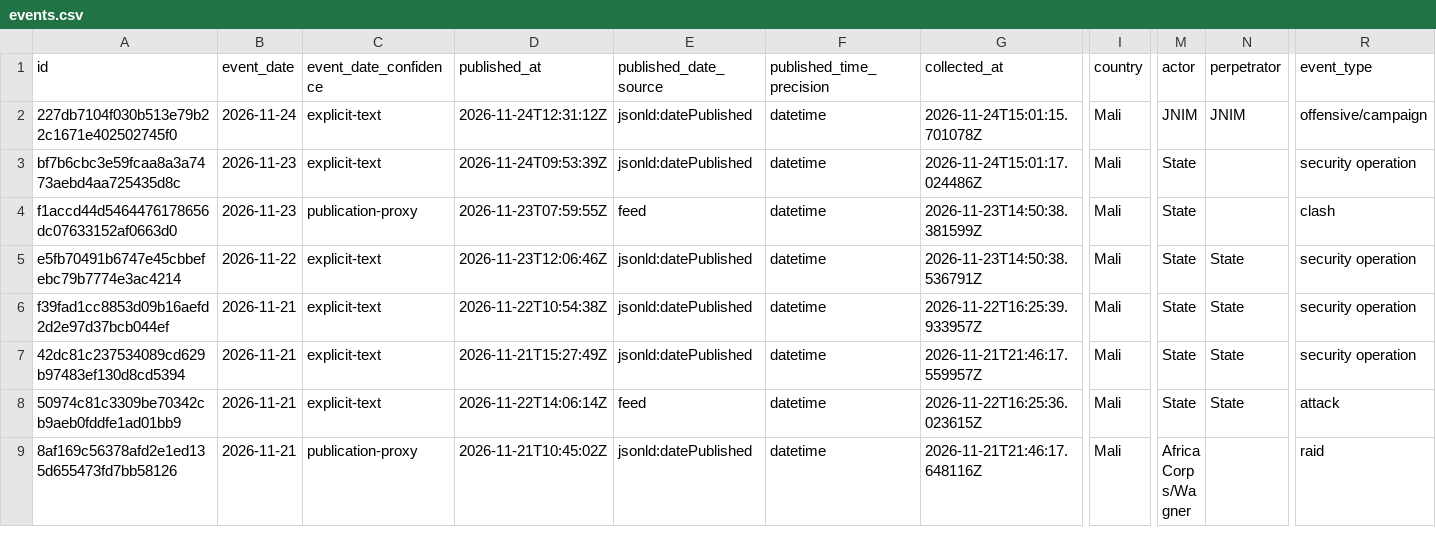
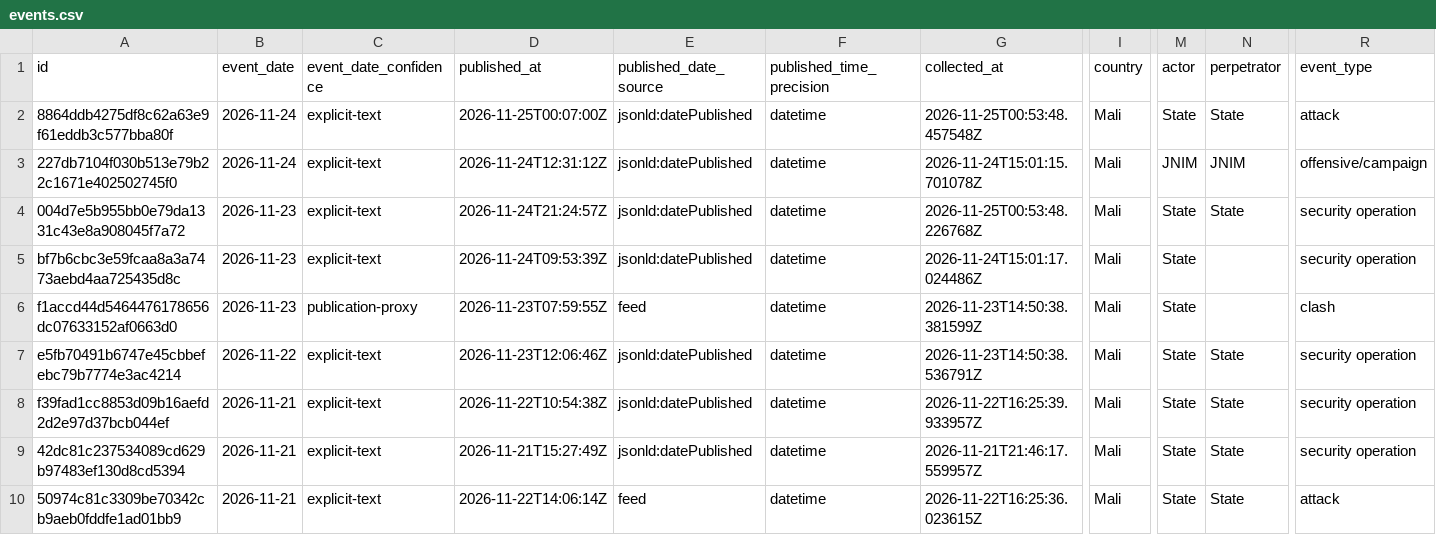
Before and after one commit to mosescosta33/sahel-intel-collection, a CSV file: data/events.csv, drawn as a sheet; only a part is shown, gaps mark what is left out; the shorter side is filled out with more unchanged rows; rows hold the shown columns only; the diff names each change by its address in the sheet, - before the commit and + after, or states it on an @@ line.

```diff
--- a/data/events.csv
+++ b/data/events.csv
+row 2: 8864ddb4275df8c62a63e9f61eddb3c577bba80f | 2026-11-24 | explicit-text | 2026-11-25T00:07:00Z | jsonld:datePublished | datetime | 2026-11-25T00:53:48.457548Z | Mali | State | State | attack
+row 4: 004d7e5b955bb0e79da1331c43e8a908045f7a72 | 2026-11-23 | explicit-text | 2026-11-24T21:24:57Z | jsonld:datePublished | datetime | 2026-11-25T00:53:48.226768Z | Mali | State | State | security operation
```
Also changed, not shown: 17 other files.
